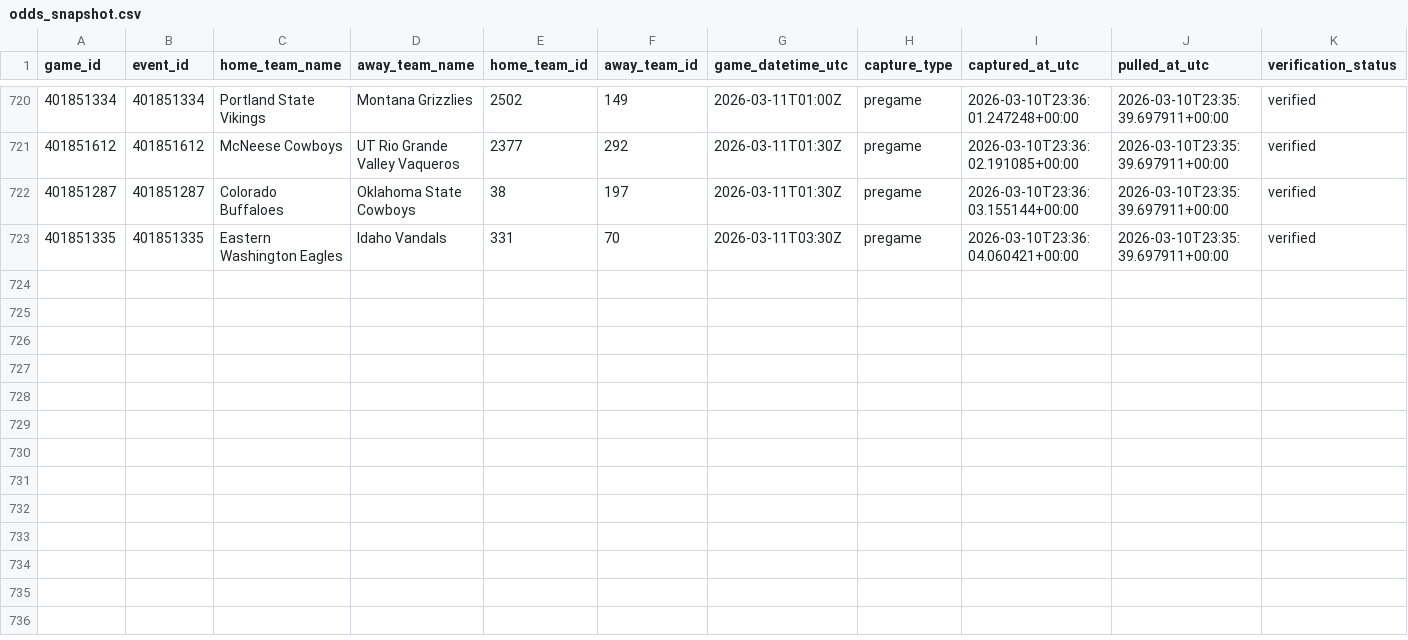
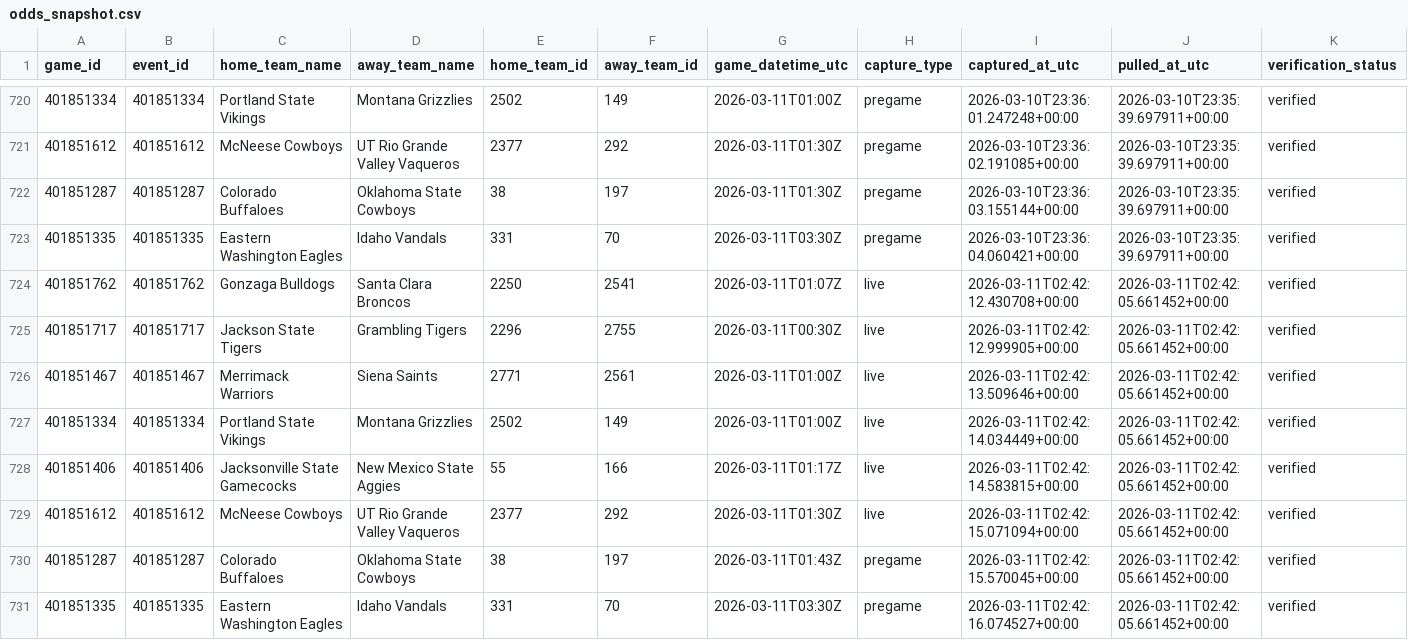
Before and after one commit to goldbondman/CBB.RD2, a CSV file: data/odds_snapshot.csv, drawn as a sheet; only a part is shown, gaps mark what is left out; rows hold the shown columns only; the diff names each change by its address in the sheet, - before the commit and + after, or states it on an @@ line.

```diff
--- a/data/odds_snapshot.csv
+++ b/data/odds_snapshot.csv
+row 724: 401851762 | 401851762 | Gonzaga Bulldogs | Santa Clara Broncos | 2250 | 2541 | 2026-03-11T01:07Z | live | 2026-03-11T02:42:12.430708+00:00 | 2026-03-11T02:42:05.661452+00:00 | verified
+row 725: 401851717 | 401851717 | Jackson State Tigers | Grambling Tigers | 2296 | 2755 | 2026-03-11T00:30Z | live | 2026-03-11T02:42:12.999905+00:00 | 2026-03-11T02:42:05.661452+00:00 | verified
+row 726: 401851467 | 401851467 | Merrimack Warriors | Siena Saints | 2771 | 2561 | 2026-03-11T01:00Z | live | 2026-03-11T02:42:13.509646+00:00 | 2026-03-11T02:42:05.661452+00:00 | verified
+row 727: 401851334 | 401851334 | Portland State Vikings | Montana Grizzlies | 2502 | 149 | 2026-03-11T01:00Z | live | 2026-03-11T02:42:14.034449+00:00 | 2026-03-11T02:42:05.661452+00:00 | verified
+row 728: 401851406 | 401851406 | Jacksonville State Gamecocks | New Mexico State Aggies | 55 | 166 | 2026-03-11T01:17Z | live | 2026-03-11T02:42:14.583815+00:00 | 2026-03-11T02:42:05.661452+00:00 | verified
+row 729: 401851612 | 401851612 | McNeese Cowboys | UT Rio Grande Valley Vaqueros | 2377 | 292 | 2026-03-11T01:30Z | live | 2026-03-11T02:42:15.071094+00:00 | 2026-03-11T02:42:05.661452+00:00 | verified
+row 730: 401851287 | 401851287 | Colorado Buffaloes | Oklahoma State Cowboys | 38 | 197 | 2026-03-11T01:43Z | pregame | 2026-03-11T02:42:15.570045+00:00 | 2026-03-11T02:42:05.661452+00:00 | verified
+row 731: 401851335 | 401851335 | Eastern Washington Eagles | Idaho Vandals | 331 | 70 | 2026-03-11T03:30Z | pregame | 2026-03-11T02:42:16.074527+00:00 | 2026-03-11T02:42:05.661452+00:00 | verified
```
Also changed, not shown: data/market_lines_latest.csv, data/market_lines_master.csv, 1 other file.
